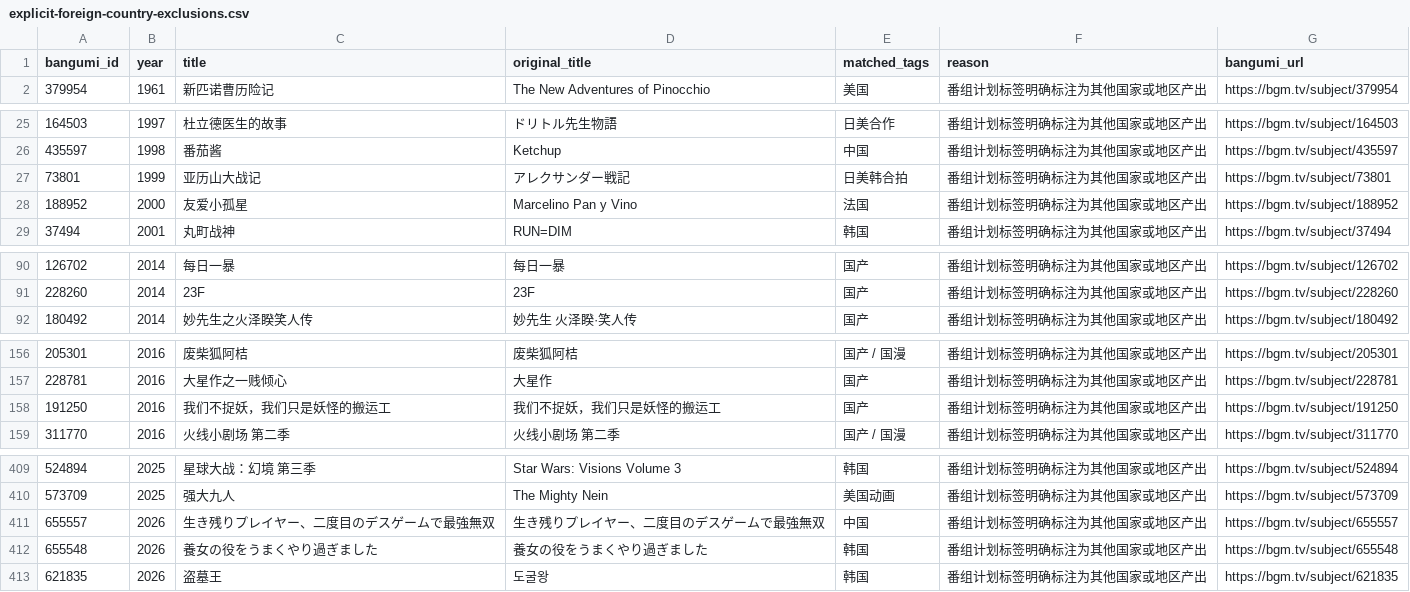
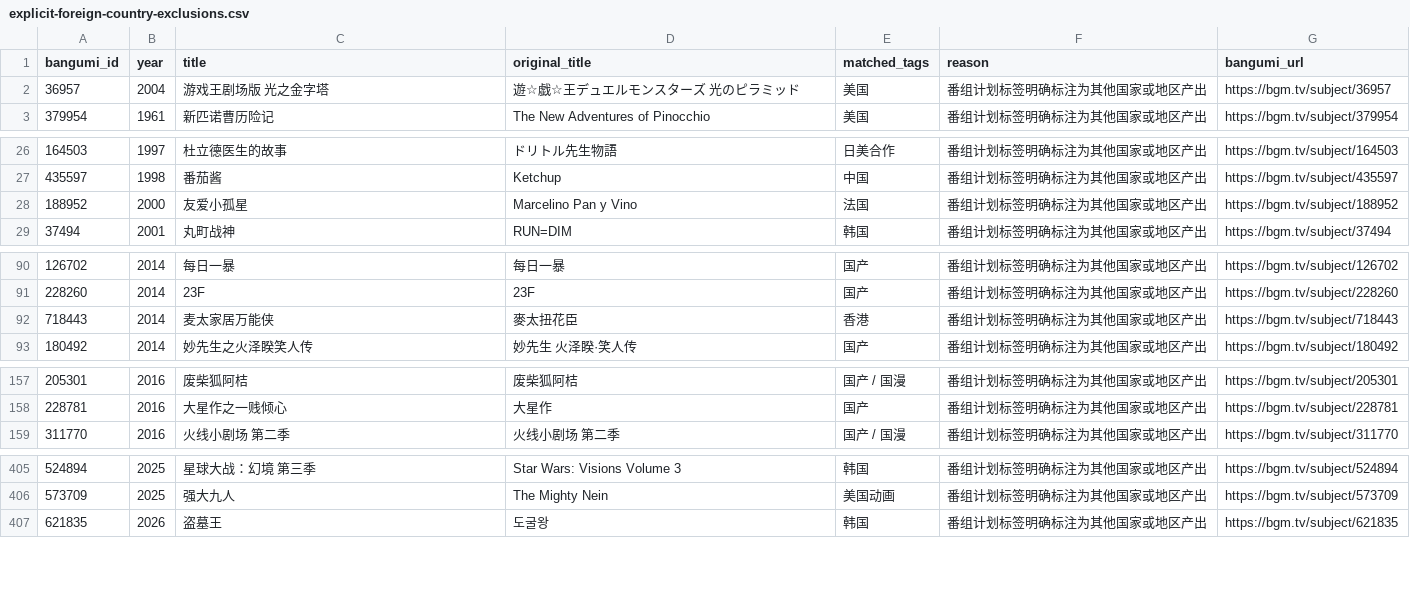
Before and after one commit to 37kevinking-png/anime-atlas, a CSV file: data/classification/explicit-foreign-country-exclusions.csv, drawn as a sheet; only a part is shown, gaps mark what is left out; the diff covers the shown part only.

```diff
--- a/data/classification/explicit-foreign-country-exclusions.csv
+++ b/data/classification/explicit-foreign-country-exclusions.csv
@@ -1,2 +1,3 @@
 bangumi_id,year,title,original_title,matched_tags,reason,bangumi_url
+36957,2004,游戏王剧场版 光之金字塔,遊☆戯☆王デュエルモンスターズ 光のピラミッド,美国,番组计划标签明确标注为其他国家或地区产出,https://bgm.tv/subject/36957
 379954,1961,新匹诺曹历险记,The New Adventures of Pinocchio,美国,番组计划标签明确标注为其他国家或地区产出,https://bgm.tv/subject/379954
@@ -26,3 +27,2 @@
 435597,1998,番茄酱,Ketchup,中国,番组计划标签明确标注为其他国家或地区产出,https://bgm.tv/subject/435597
-73801,1999,亚历山大战记,アレクサンダー戦記,日美韩合拍,番组计划标签明确标注为其他国家或地区产出,https://bgm.tv/subject/73801
 188952,2000,友爱小孤星,Marcelino Pan y Vino,法国,番组计划标签明确标注为其他国家或地区产出,https://bgm.tv/subject/188952
@@ -91,2 +91,3 @@
 228260,2014,23F,23F,国产,番组计划标签明确标注为其他国家或地区产出,https://bgm.tv/subject/228260
+718443,2014,麦太家居万能侠,麥太扭花臣,香港,番组计划标签明确标注为其他国家或地区产出,https://bgm.tv/subject/718443
 180492,2014,妙先生之火泽睽笑人传,妙先生 火泽睽·笑人传,国产,番组计划标签明确标注为其他国家或地区产出,https://bgm.tv/subject/180492
@@ -157,3 +158,2 @@
 228781,2016,大星作之一贱倾心,大星作,国产,番组计划标签明确标注为其他国家或地区产出,https://bgm.tv/subject/228781
-191250,2016,我们不捉妖，我们只是妖怪的搬运工,我们不捉妖，我们只是妖怪的搬运工,国产,番组计划标签明确标注为其他国家或地区产出,https://bgm.tv/subject/191250
 311770,2016,火线小剧场 第二季,火线小剧场 第二季,国产 / 国漫,番组计划标签明确标注为其他国家或地区产出,https://bgm.tv/subject/311770
@@ -410,4 +406,2 @@
 573709,2025,强大九人,The Mighty Nein,美国动画,番组计划标签明确标注为其他国家或地区产出,https://bgm.tv/subject/573709
-655557,2026,生き残りプレイヤー、二度目のデスゲームで最強無双,生き残りプレイヤー、二度目のデスゲームで最強無双,中国,番组计划标签明确标注为其他国家或地区产出,https://bgm.tv/subject/655557
-655548,2026,養女の役をうまくやり過ぎました,養女の役をうまくやり過ぎました,韩国,番组计划标签明确标注为其他国家或地区产出,https://bgm.tv/subject/655548
 621835,2026,盗墓王,도굴왕,韩国,番组计划标签明确标注为其他国家或地区产出,https://bgm.tv/subject/621835
```
Also changed, not shown: 4 removed rows elsewhere in this file, 11 other files.
